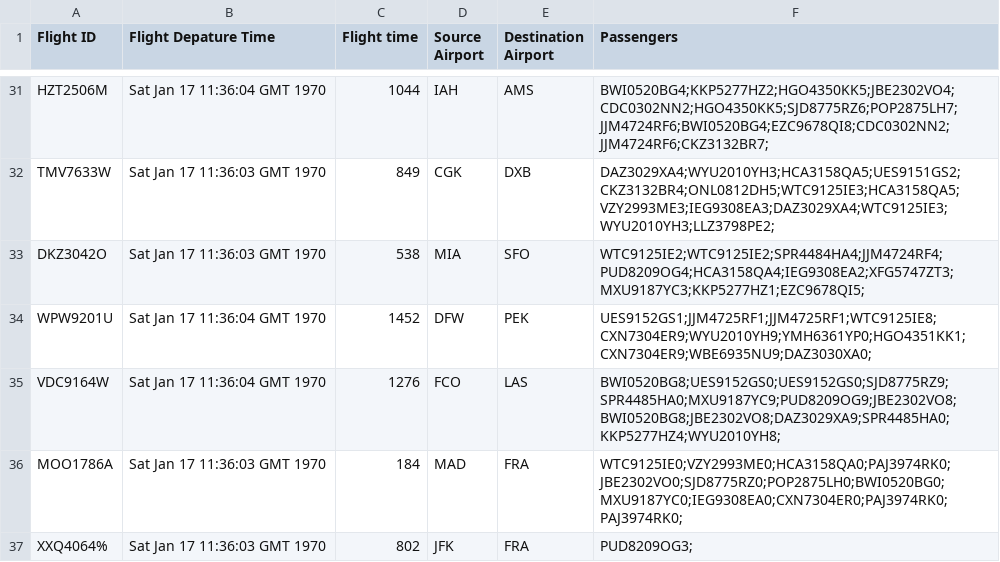
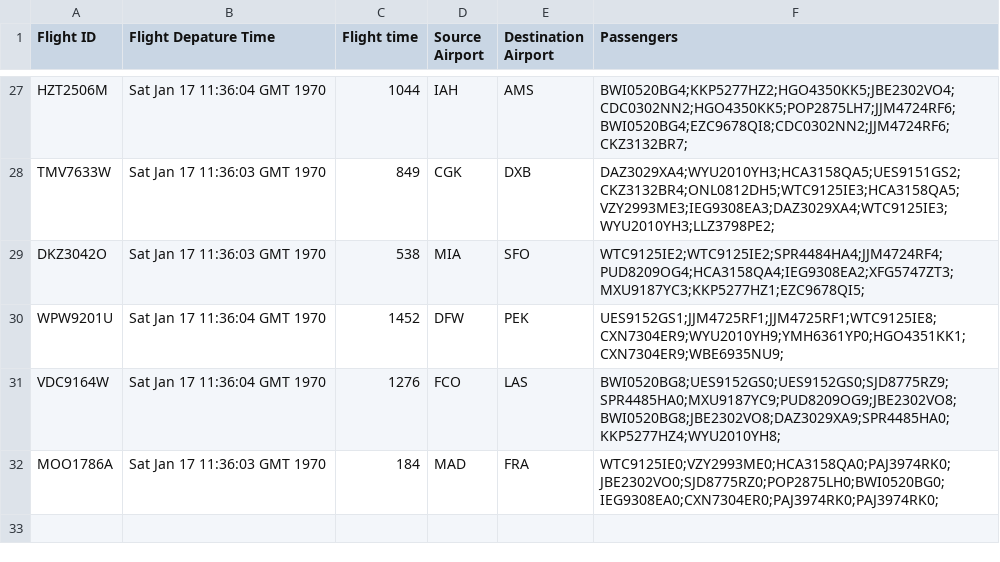
Before and after one commit to jagribble/MapReduce, a CSV file: Objective2.csv, drawn as a sheet; only a part is shown, gaps mark what is left out; removed rows and columns are numbered as before the commit, all else as after; the diff covers the shown part only; the diff names each change by its address in the sheet, - before the commit and + after, or states it on an @@ line.

```diff
--- a/Objective2.csv
+++ b/Objective2.csv
-F27 (Passengers): BWI0520BG4;KKP5277HZ2;HGO4350KK5;JBE2302VO4;CDC0302NN2;HGO4350KK5;SJD8775RZ6;POP2875LH7;JJM4724RF6;BWI0520BG4;EZC9678QI8;CDC0302NN2;JJM4724RF6;CKZ3132BR7;
+F27 (Passengers): BWI0520BG4;KKP5277HZ2;HGO4350KK5;JBE2302VO4;CDC0302NN2;HGO4350KK5;POP2875LH7;JJM4724RF6;BWI0520BG4;EZC9678QI8;CDC0302NN2;JJM4724RF6;CKZ3132BR7;
-F30 (Passengers): UES9152GS1;JJM4725RF1;JJM4725RF1;WTC9125IE8;CXN7304ER9;WYU2010YH9;YMH6361YP0;HGO4351KK1;CXN7304ER9;WBE6935NU9;DAZ3030XA0;
+F30 (Passengers): UES9152GS1;JJM4725RF1;JJM4725RF1;WTC9125IE8;CXN7304ER9;WYU2010YH9;YMH6361YP0;HGO4351KK1;CXN7304ER9;WBE6935NU9;
-F32 (Passengers): WTC9125IE0;VZY2993ME0;HCA3158QA0;PAJ3974RK0;JBE2302VO0;SJD8775RZ0;POP2875LH0;BWI0520BG0;MXU9187YC0;IEG9308EA0;CXN7304ER0;PAJ3974RK0;PAJ3974RK0;
+F32 (Passengers): WTC9125IE0;VZY2993ME0;HCA3158QA0;PAJ3974RK0;JBE2302VO0;SJD8775RZ0;POP2875LH0;BWI0520BG0;IEG9308EA0;CXN7304ER0;PAJ3974RK0;PAJ3974RK0;
-row 37: XXQ4064% | Sat Jan 17 11:36:03 GMT 1970 | 802 | JFK | FRA | PUD8209OG3;
```
Also changed, not shown: 2 added rows, 6 removed rows and 9 edited cells elsewhere in this file, Objective3.csv, 5 other files.
